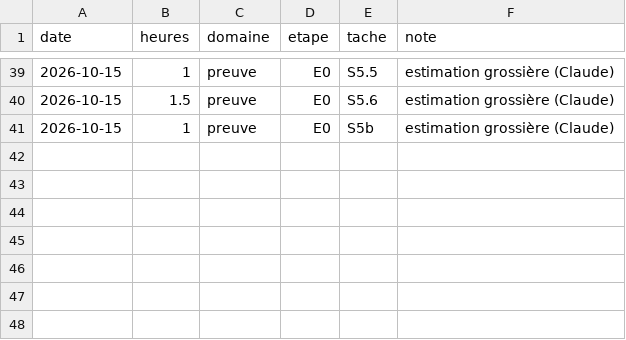
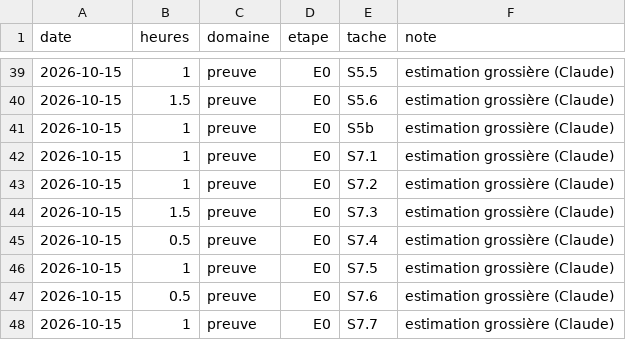
Before and after one commit to jvdbiest/Otlet, a CSV file: docs/projet/journal-temps.csv, drawn as a sheet; only a part is shown, gaps mark what is left out.

```diff
--- a/docs/projet/journal-temps.csv
+++ b/docs/projet/journal-temps.csv
@@ -41 +41,8 @@ date,heures,domaine,etape,tache,note
 2026-10-15,1,preuve,E0,S5b,estimation grossière (Claude)
+2026-10-15,1,preuve,E0,S7.1,estimation grossière (Claude)
+2026-10-15,1,preuve,E0,S7.2,estimation grossière (Claude)
+2026-10-15,1.5,preuve,E0,S7.3,estimation grossière (Claude)
+2026-10-15,0.5,preuve,E0,S7.4,estimation grossière (Claude)
+2026-10-15,1,preuve,E0,S7.5,estimation grossière (Claude)
+2026-10-15,0.5,preuve,E0,S7.6,estimation grossière (Claude)
+2026-10-15,1,preuve,E0,S7.7,estimation grossière (Claude)
```
Also changed, not shown: docs/projet/backlog-E0.csv, 11 other files.
